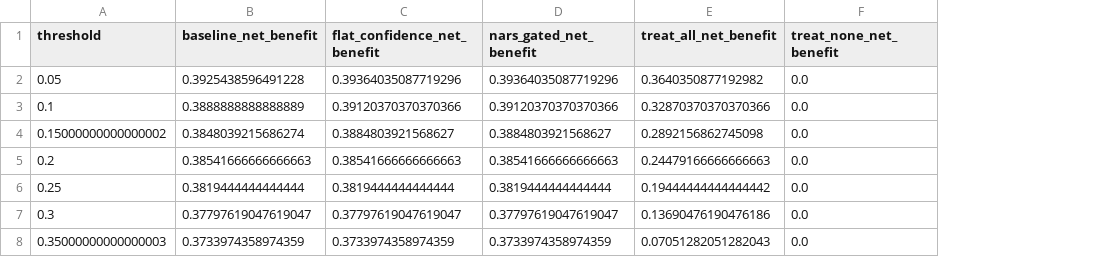
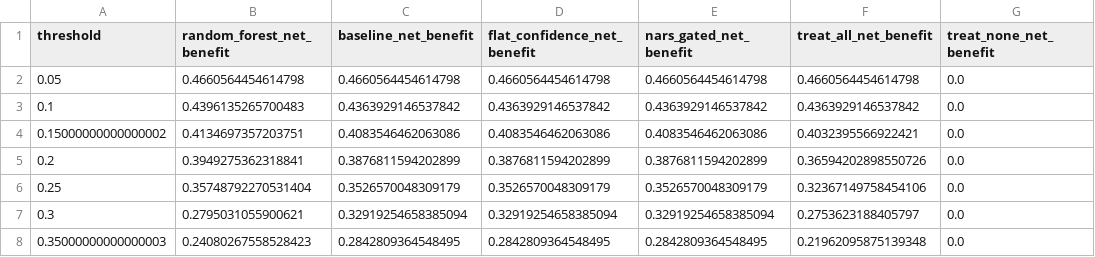
Before and after one commit to ArjunCodess/NGTA, a CSV file: results/metrics/decision_curve.csv, drawn as a sheet; only a part is shown; addresses are those after the commit; the diff covers the shown part only; the diff names each change by its address in the sheet, - before the commit and + after, or states it on an @@ line.

```diff
--- a/results/metrics/decision_curve.csv
+++ b/results/metrics/decision_curve.csv
+column B (random_forest_net_benefit), rows 2-8: 0.4660564454614798 | 0.4396135265700483 | 0.4134697357203751 | 0.3949275362318841 | 0.35748792270531404 | 0.2795031055900621 | 0.24080267558528423
-C2 (baseline_net_benefit): 0.3925438596491228
+C2 (baseline_net_benefit): 0.4660564454614798
-D2 (flat_confidence_net_benefit): 0.39364035087719296
+D2 (flat_confidence_net_benefit): 0.4660564454614798
-E2 (nars_gated_net_benefit): 0.39364035087719296
+E2 (nars_gated_net_benefit): 0.4660564454614798
-F2 (treat_all_net_benefit): 0.3640350877192982
+F2 (treat_all_net_benefit): 0.4660564454614798
-C3 (baseline_net_benefit): 0.3888888888888889
+C3 (baseline_net_benefit): 0.4363929146537842
-D3 (flat_confidence_net_benefit): 0.39120370370370366
+D3 (flat_confidence_net_benefit): 0.4363929146537842
-E3 (nars_gated_net_benefit): 0.39120370370370366
+E3 (nars_gated_net_benefit): 0.4363929146537842
-F3 (treat_all_net_benefit): 0.32870370370370366
+F3 (treat_all_net_benefit): 0.4363929146537842
-C4 (baseline_net_benefit): 0.3848039215686274
+C4 (baseline_net_benefit): 0.4083546462063086
-D4 (flat_confidence_net_benefit): 0.3884803921568627
+D4 (flat_confidence_net_benefit): 0.4083546462063086
-E4 (nars_gated_net_benefit): 0.3884803921568627
+E4 (nars_gated_net_benefit): 0.4083546462063086
-F4 (treat_all_net_benefit): 0.2892156862745098
+F4 (treat_all_net_benefit): 0.4032395566922421
-C5 (baseline_net_benefit): 0.38541666666666663
+C5 (baseline_net_benefit): 0.3876811594202899
-D5 (flat_confidence_net_benefit): 0.38541666666666663
+D5 (flat_confidence_net_benefit): 0.3876811594202899
-E5 (nars_gated_net_benefit): 0.38541666666666663
+E5 (nars_gated_net_benefit): 0.3876811594202899
-F5 (treat_all_net_benefit): 0.24479166666666663
+F5 (treat_all_net_benefit): 0.36594202898550726
-C6 (baseline_net_benefit): 0.3819444444444444
+C6 (baseline_net_benefit): 0.3526570048309179
-D6 (flat_confidence_net_benefit): 0.3819444444444444
+D6 (flat_confidence_net_benefit): 0.3526570048309179
-E6 (nars_gated_net_benefit): 0.3819444444444444
+E6 (nars_gated_net_benefit): 0.3526570048309179
-F6 (treat_all_net_benefit): 0.19444444444444442
+F6 (treat_all_net_benefit): 0.32367149758454106
-C7 (baseline_net_benefit): 0.37797619047619047
+C7 (baseline_net_benefit): 0.32919254658385094
-D7 (flat_confidence_net_benefit): 0.37797619047619047
+D7 (flat_confidence_net_benefit): 0.32919254658385094
-E7 (nars_gated_net_benefit): 0.37797619047619047
+E7 (nars_gated_net_benefit): 0.32919254658385094
-F7 (treat_all_net_benefit): 0.13690476190476186
+F7 (treat_all_net_benefit): 0.2753623188405797
-C8 (baseline_net_benefit): 0.3733974358974359
+C8 (baseline_net_benefit): 0.2842809364548495
-D8 (flat_confidence_net_benefit): 0.3733974358974359
+D8 (flat_confidence_net_benefit): 0.2842809364548495
-E8 (nars_gated_net_benefit): 0.3733974358974359
+E8 (nars_gated_net_benefit): 0.2842809364548495
-F8 (treat_all_net_benefit): 0.07051282051282043
+F8 (treat_all_net_benefit): 0.21962095875139348
```
Also changed, not shown: 48 edited cells elsewhere in this file, results/metrics/calibration_reliability.csv, results/metrics/gamma_ablation.csv, 12 other files.
